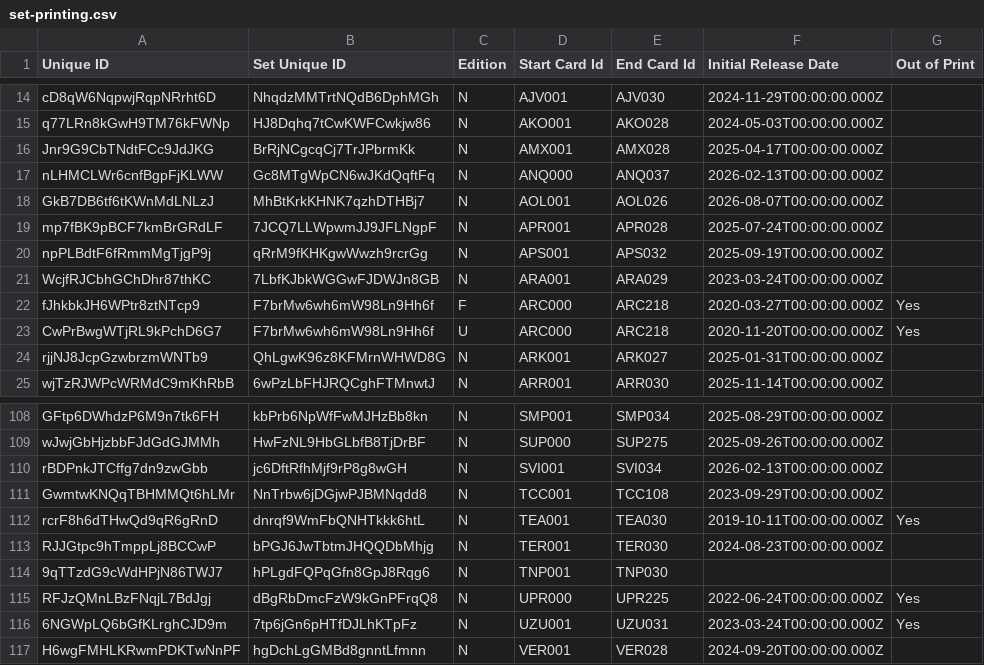
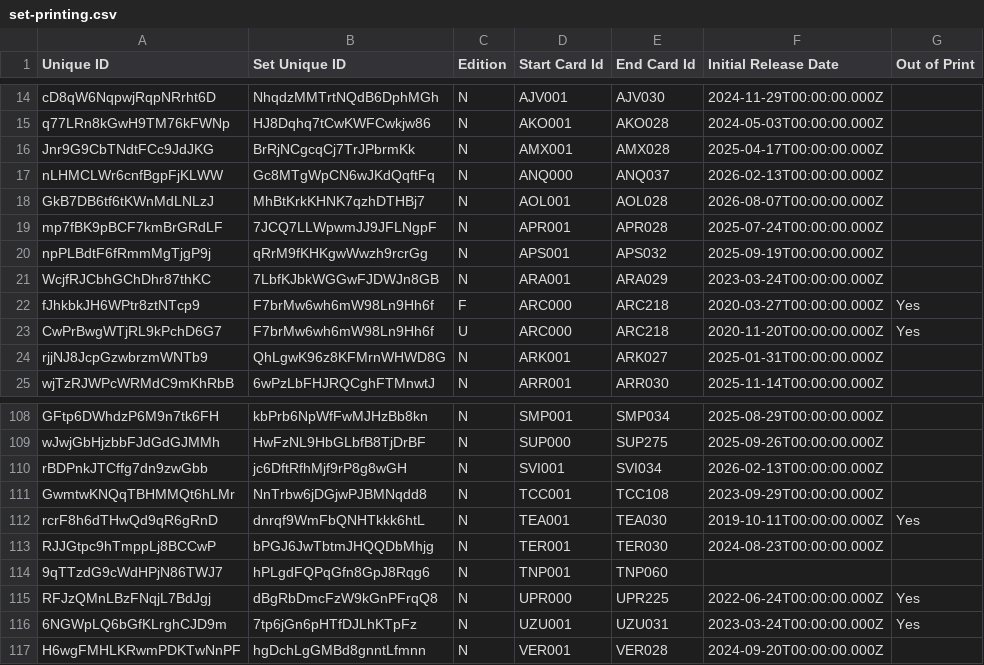
Before and after one commit to IAmThermite/flesh-and-blood-cards, a CSV file: csvs/english/set-printing.csv, drawn as a sheet; only a part is shown, gaps mark what is left out; the diff names each change by its address in the sheet, - before the commit and + after, or states it on an @@ line.

Commit message:
Remap card images to cardvault URLs and fix card data
- Point ~12,700 printing image URLs at cardvault, so foil, edition, back-face and premium treatments resolve to their own image instead of the base printing's
- Add cold foil full art printings TNP031-TNP060 and rainbow foil printings for MPW071 and MPW103-MPW105
- Remove printings that don't exist: DYN244 rainbow, EVR020 1st edition cold, GEM071, LGS387 rainbow, SEA179 rainbow
- Fix foiling for FAB136, FAB199, FAB265, FAB266, LGS395 and LSS021, and treatment for LSS021
- Fix functional text for Dusk Path Pilgrimage, Ironsong Response and Steelblade Shunt
- Fix defense for Golden Company and Weeping Battleground
- Add missing Wager keyword to Prized Galea and Showdown
- Extend the AOL and TNP set printing card id ranges to cover their printings

```diff
--- a/csvs/english/set-printing.csv
+++ b/csvs/english/set-printing.csv
-E18 (End Card Id): AOL026
+E18 (End Card Id): AOL028
-E114 (End Card Id): TNP030
+E114 (End Card Id): TNP060
```
Also changed, not shown: 5 other files.
